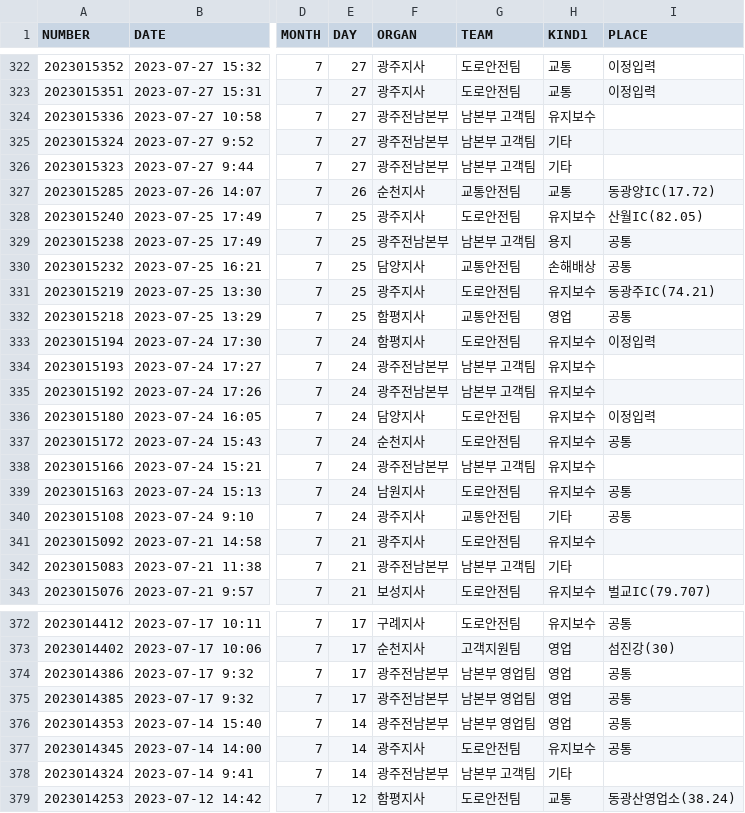
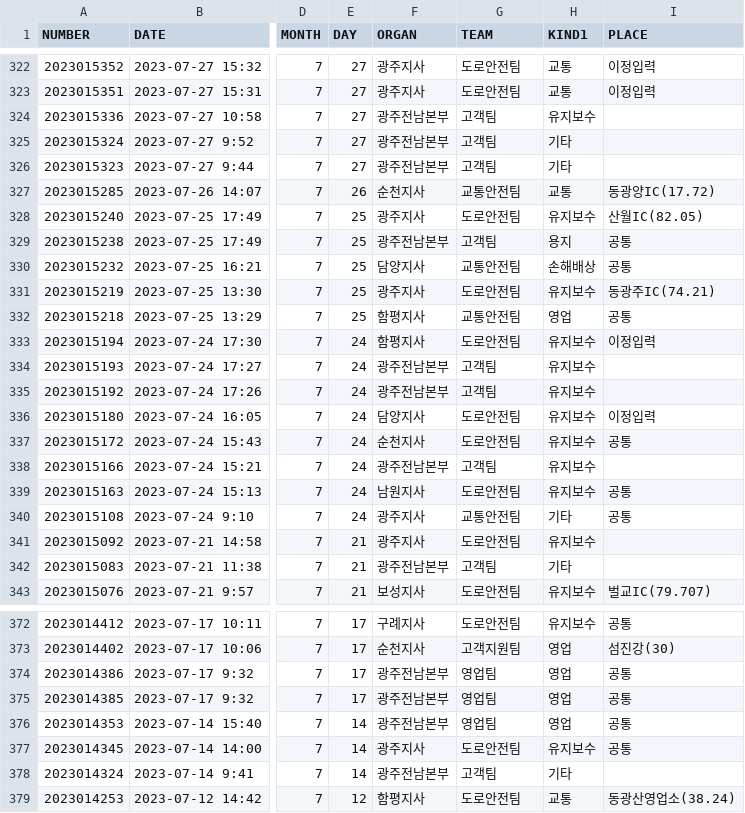
Before and after one commit to chingu647/minwon, a CSV file: data/민원처리현황.csv, drawn as a sheet; only a part is shown, gaps mark what is left out; the diff covers the shown part only; the diff names each change by its address in the sheet, - before the commit and + after, or states it on an @@ line.

```diff
--- a/data/민원처리현황.csv
+++ b/data/민원처리현황.csv
-G324:G326 (TEAM): 남본부 고객팀
+G324:G326 (TEAM): 고객팀
-G329 (TEAM): 남본부 고객팀
+G329 (TEAM): 고객팀
-G334:G335 (TEAM): 남본부 고객팀
+G334:G335 (TEAM): 고객팀
-G338 (TEAM): 남본부 고객팀
+G338 (TEAM): 고객팀
-G342 (TEAM): 남본부 고객팀
+G342 (TEAM): 고객팀
-G374:G376 (TEAM): 남본부 영업팀
+G374:G376 (TEAM): 영업팀
-G378 (TEAM): 남본부 고객팀
+G378 (TEAM): 고객팀
```
Also changed, not shown: 59 edited cells elsewhere in this file, 3 other files.
